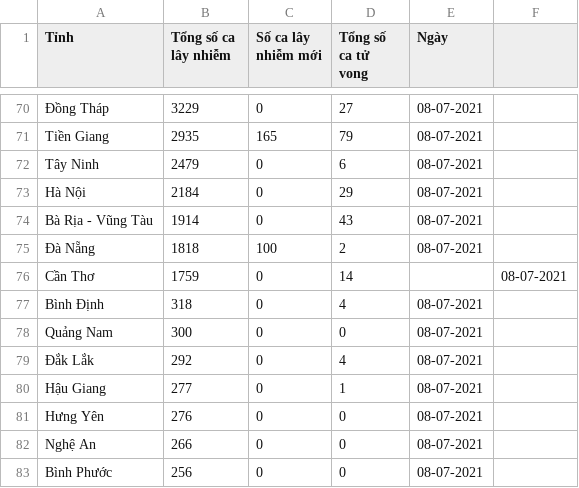
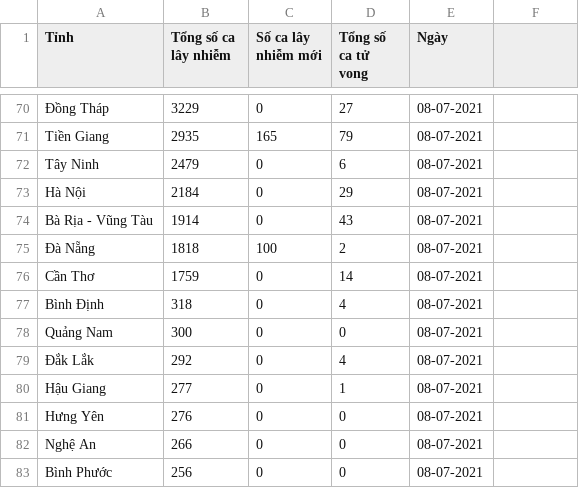
Before and after one commit to Vuxvuz/project_DSDV, a CSV file: covid19-provinces_vn_vi_v2.csv, drawn as a sheet; only a part is shown, gaps mark what is left out.

Commit message:
update csv

```diff
--- a/covid19-provinces_vn_vi_v2.csv
+++ b/covid19-provinces_vn_vi_v2.csv
@@ -75,3 +75,3 @@ Bà Rịa - Vũng Tàu;1914;0;43;08-07-2021
 Đà Nẵng;1818;100;2;08-07-2021
-Cần Thơ;1759;0;14;;08-07-2021
+Cần Thơ;1759;0;14;08-07-2021
 Bình Định;318;0;4;08-07-2021
```
